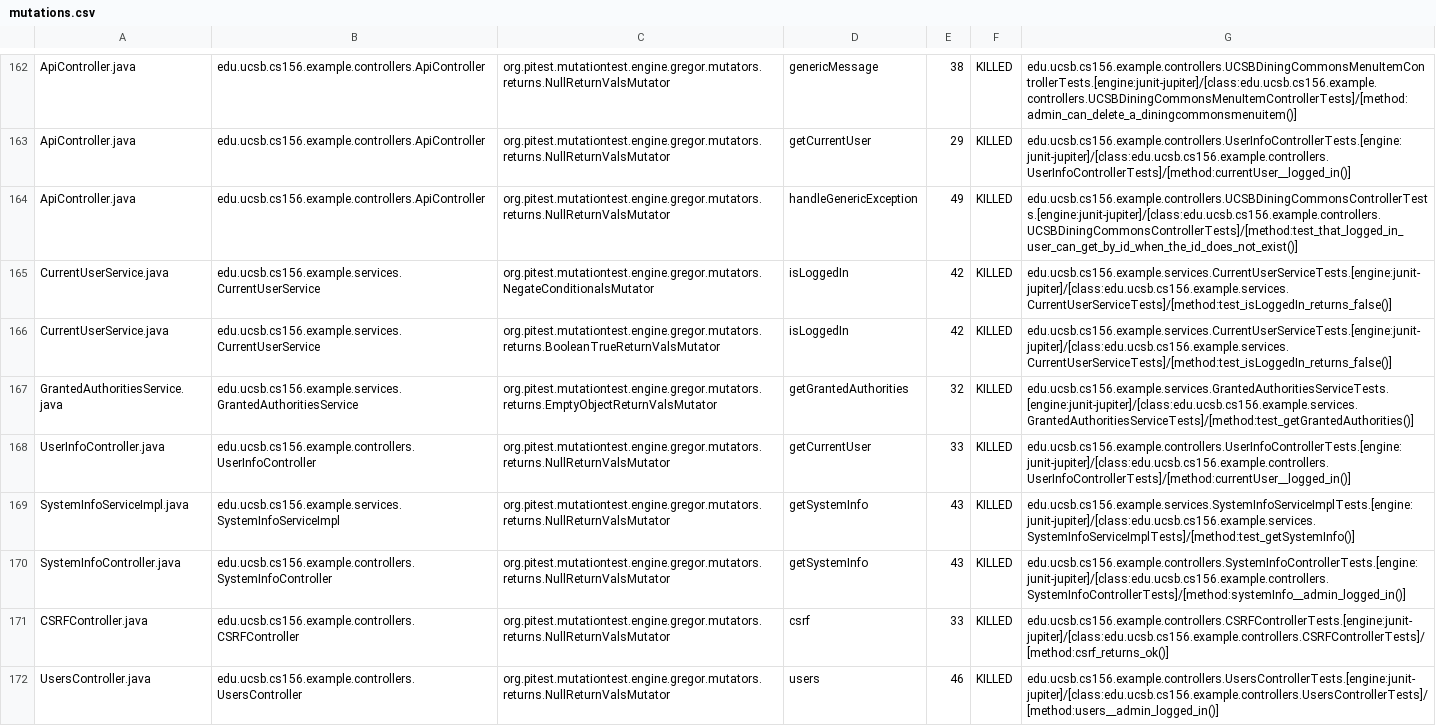
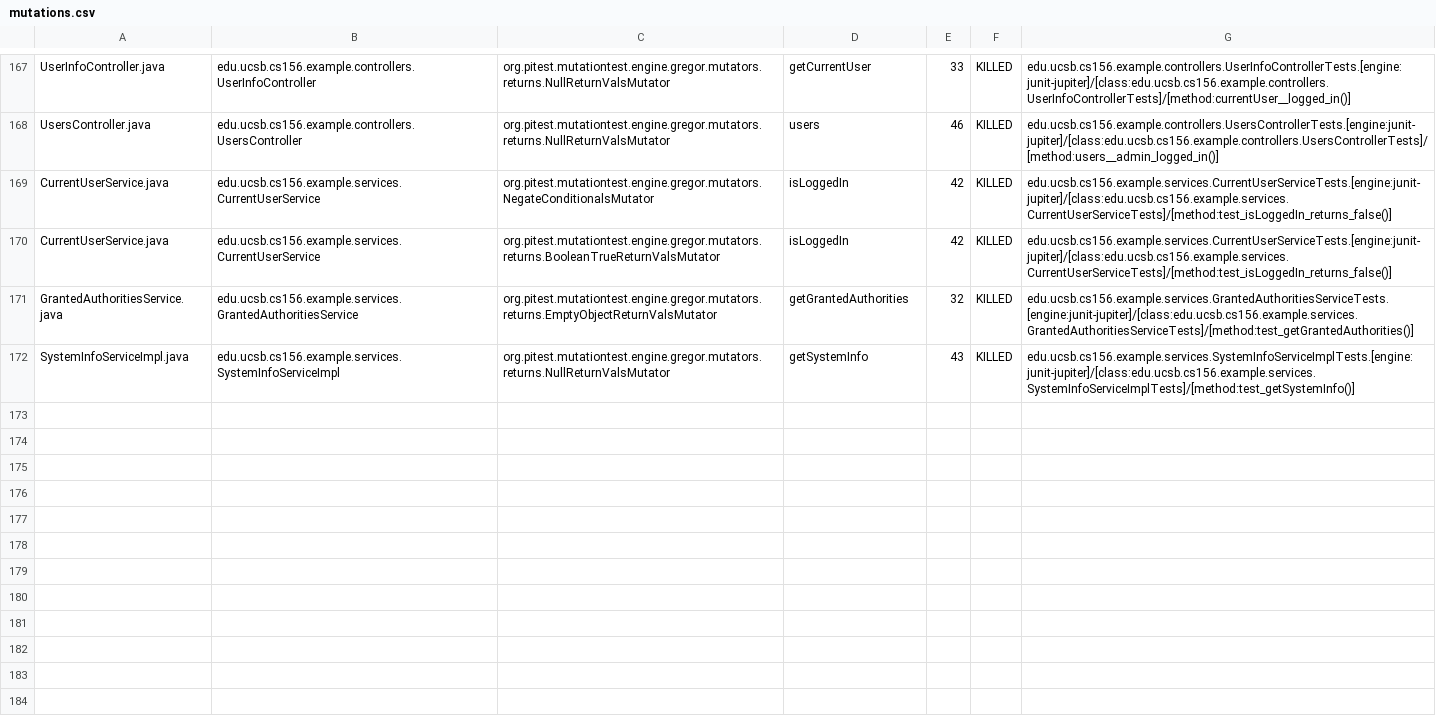
Before and after one commit to ucsb-cs156-s24/team03-s24-4pm-2, a CSV file: prs/127/pitest/mutations.csv, drawn as a sheet; only a part is shown, gaps mark what is left out; removed rows and columns are numbered as before the commit, all else as after; the diff covers the shown part only; the diff names each change by its address in the sheet, - before the commit and + after, or states it on an @@ line.

Commit message:
Deploying to gh-pages from @ ucsb-cs156-s24/team03-s24-4pm-2@5b0865ce327177dce4f631256410b3e22f600cfb 🚀

```diff
--- a/prs/127/pitest/mutations.csv
+++ b/prs/127/pitest/mutations.csv
-A167: ApiController.java
+A167: UserInfoController.java
-B167: edu.ucsb.cs156.example.controllers.ApiController
+B167: edu.ucsb.cs156.example.controllers.UserInfoController
-D167: genericMessage
+D167: getCurrentUser
-E167: 38
+E167: 33
-G167: edu.ucsb.cs156.example.controllers.UCSBDiningCommonsMenuItemControllerTests.[engine:junit-jupiter]/[class:edu.ucsb.cs156.example.controllers.UCSBDiningCommonsMenuItemControllerTests]/[method:admin_can_delete_a_diningcommonsmenuitem()]
+G167: edu.ucsb.cs156.example.controllers.UserInfoControllerTests.[engine:junit-jupiter]/[class:edu.ucsb.cs156.example.controllers.UserInfoControllerTests]/[method:currentUser__logged_in()]
@@ row 163 moved to row 2: ApiController.java @@
-A168: ApiController.java
+A168: UsersController.java
-B168: edu.ucsb.cs156.example.controllers.ApiController
+B168: edu.ucsb.cs156.example.controllers.UsersController
-D168: handleGenericException
+D168: users
-E168: 49
+E168: 46
-G168: edu.ucsb.cs156.example.controllers.UCSBDiningCommonsControllerTests.[engine:junit-jupiter]/[class:edu.ucsb.cs156.example.controllers.UCSBDiningCommonsControllerTests]/[method:test_that_logged_in_user_can_get_by_id_when_the_id_does_not_exist()]
+G168: edu.ucsb.cs156.example.controllers.UsersControllerTests.[engine:junit-jupiter]/[class:edu.ucsb.cs156.example.controllers.UsersControllerTests]/[method:users__admin_logged_in()]
-row 168: UserInfoController.java | edu.ucsb.cs156.example.controllers.UserInfoController | org.pitest.mutationtest.engine.gregor.mutators.returns.NullReturnValsMutator | getCurrentUser | 33 | KILLED | edu.ucsb.cs156.example.controllers.UserInfoControllerTests.[engine:junit-jupiter]/[class:edu.ucsb.cs156.example.controllers.UserInfoControllerTests]/[method:currentUser__logged_in()]
@@ row 170 moved to row 98: SystemInfoController.java @@
@@ row 171 moved to row 23: CSRFController.java @@
-row 172: UsersController.java | edu.ucsb.cs156.example.controllers.UsersController | org.pitest.mutationtest.engine.gregor.mutators.returns.NullReturnValsMutator | users | 46 | KILLED | edu.ucsb.cs156.example.controllers.UsersControllerTests.[engine:junit-jupiter]/[class:edu.ucsb.cs156.example.controllers.UsersControllerTests]/[method:users__admin_logged_in()]
```
Also changed, not shown: 2 added rows, 104 moved rows and 4 edited cells elsewhere in this file, 18 other files.
